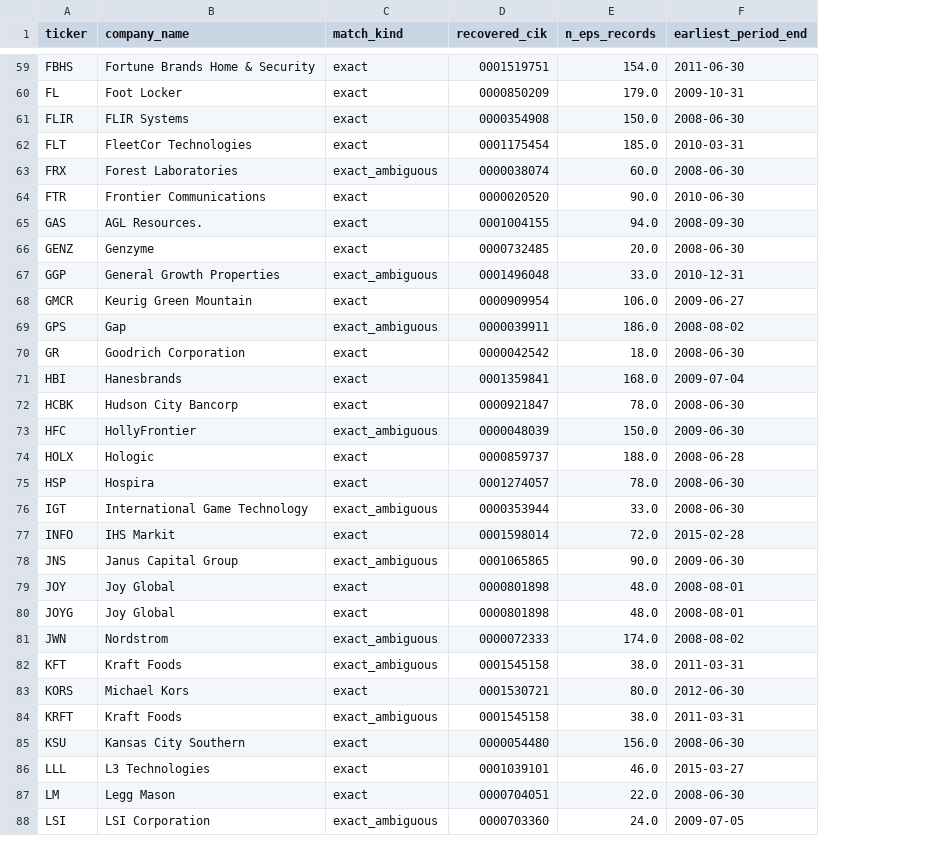
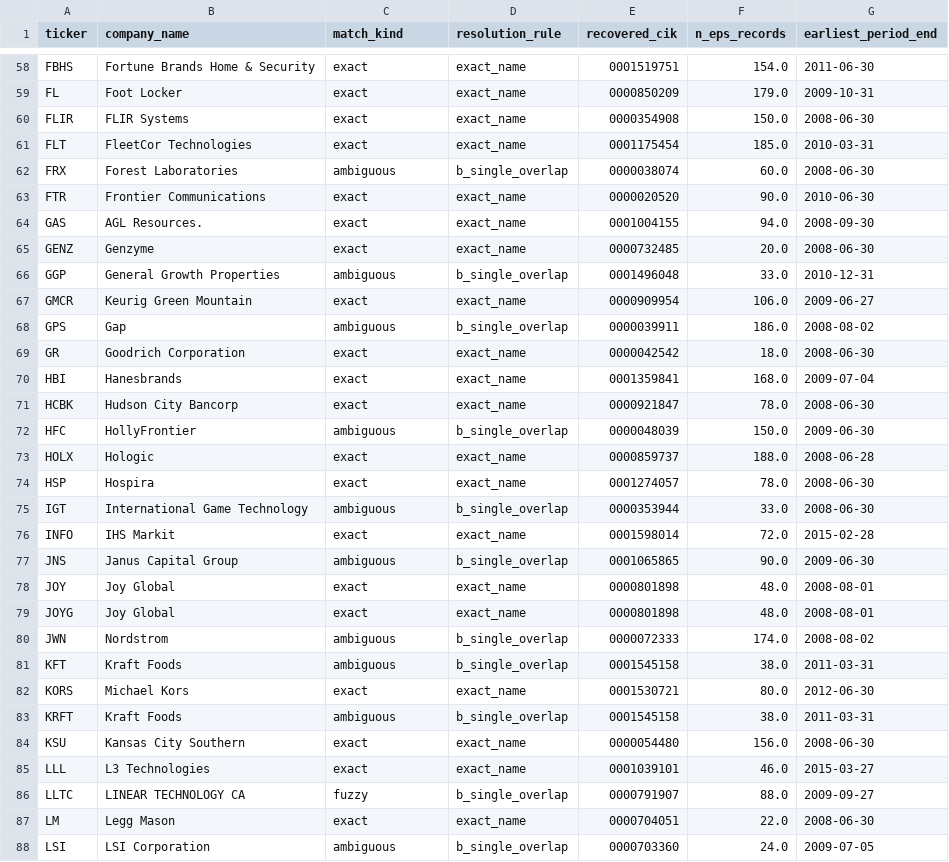
Before and after one commit to hallohallo2010-cmd/Ai-Portofolio-Longterm-analysis, a CSV file: src/recovered_ciks.csv, drawn as a sheet; only a part is shown, gaps mark what is left out; addresses are those after the commit; the diff covers the shown part only; the diff names each change by its address in the sheet, - before the commit and + after, or states it on an @@ line.

```diff
--- a/src/recovered_ciks.csv
+++ b/src/recovered_ciks.csv
+column D (resolution_rule), rows 58-85: exact_name | exact_name | exact_name | exact_name | b_single_overlap | exact_name | exact_name | exact_name | b_single_overlap | exact_name | b_single_overlap | exact_name | exact_name | exact_name | b_single_overlap | exact_name | exact_name | b_single_overlap | exact_name | b_single_overlap | exact_name | exact_name | b_single_overlap | b_single_overlap | exact_name | b_single_overlap | exact_name | exact_name; rows 87-88: exact_name | b_single_overlap
-C62 (match_kind): exact_ambiguous
+C62 (match_kind): ambiguous
-C66 (match_kind): exact_ambiguous
+C66 (match_kind): ambiguous
-C68 (match_kind): exact_ambiguous
+C68 (match_kind): ambiguous
-C72 (match_kind): exact_ambiguous
+C72 (match_kind): ambiguous
-C75 (match_kind): exact_ambiguous
+C75 (match_kind): ambiguous
-C77 (match_kind): exact_ambiguous
+C77 (match_kind): ambiguous
-C80:C81 (match_kind): exact_ambiguous
+C80:C81 (match_kind): ambiguous
-C83 (match_kind): exact_ambiguous
+C83 (match_kind): ambiguous
+row 86: LLTC | LINEAR TECHNOLOGY CA | fuzzy | b_single_overlap | 0000791907 | 88.0 | 2009-09-27
-C88 (match_kind): exact_ambiguous
+C88 (match_kind): ambiguous
```
Also changed, not shown: 3 added rows, 4 removed rows and 52 edited cells elsewhere in this file, 3 other files.
